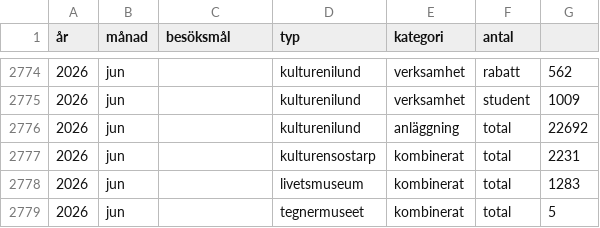
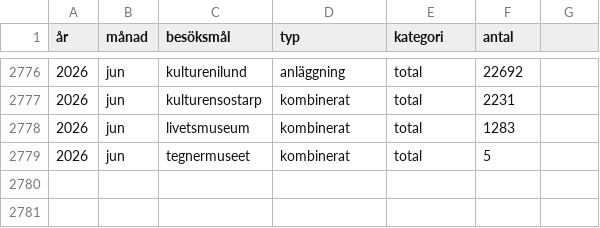
Before and after one commit to kultpub/site, a CSV file: besoksdata.csv, drawn as a sheet; only a part is shown, gaps mark what is left out; the diff covers the shown part only.

```diff
--- a/besoksdata.csv
+++ b/besoksdata.csv
@@ -2774,6 +2776,4 @@
-2026;jun;;kulturenilund;verksamhet;rabatt;562
-2026;jun;;kulturenilund;verksamhet;student;1009
-2026;jun;;kulturenilund;anläggning;total;22692
-2026;jun;;kulturensostarp;kombinerat;total;2231
-2026;jun;;livetsmuseum;kombinerat;total;1283
-2026;jun;;tegnermuseet;kombinerat;total;5
+2026;jun;kulturenilund;anläggning;total;22692
+2026;jun;kulturensostarp;kombinerat;total;2231
+2026;jun;livetsmuseum;kombinerat;total;1283
+2026;jun;tegnermuseet;kombinerat;total;5
```
Also changed, not shown: 2 added rows and 40 edited cells elsewhere in this file.
